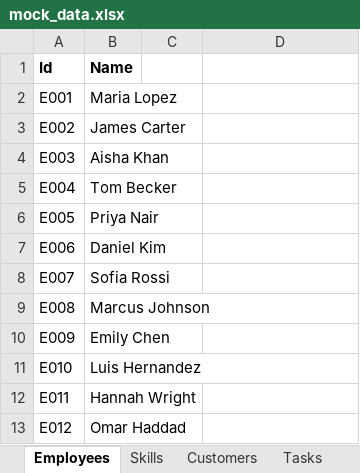
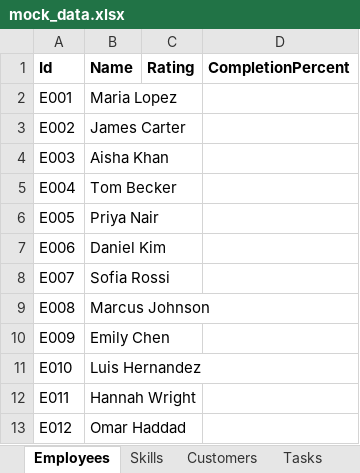
Before and after one commit to AshankDsouza/dispatcher, an Excel workbook: examples/mock_data.xlsx, sheet Employees, drawn as a sheet; values as stored, in another font and other column widths than the file's, no borders; the diff names each change by its address in the sheet, - before the commit and + after, or states it on an @@ line.

```diff
--- a/examples/mock_data.xlsx (sheet Employees)
+++ b/examples/mock_data.xlsx (sheet Employees)
-C1: (empty)
+C1: Rating
-D1: (empty)
+D1: CompletionPercent
```
Also changed, not shown: sheet Tasks, sheet Customers, other sheet tabs, schedule.xlsx, 13 other files.
